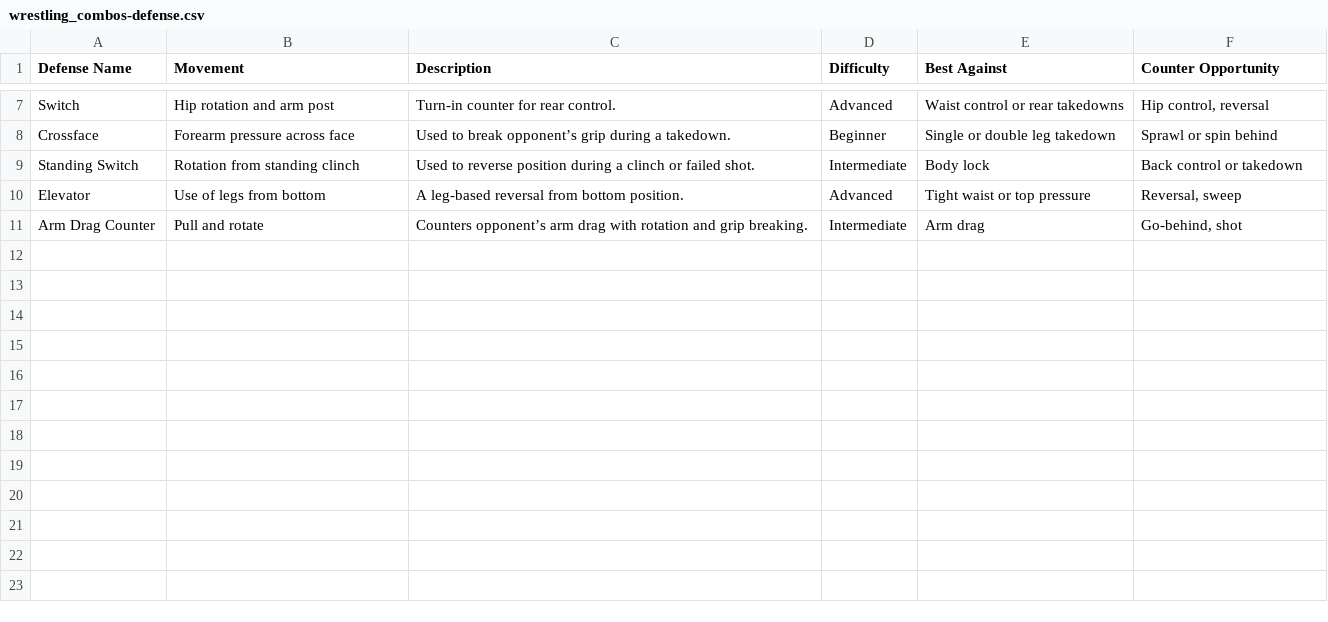
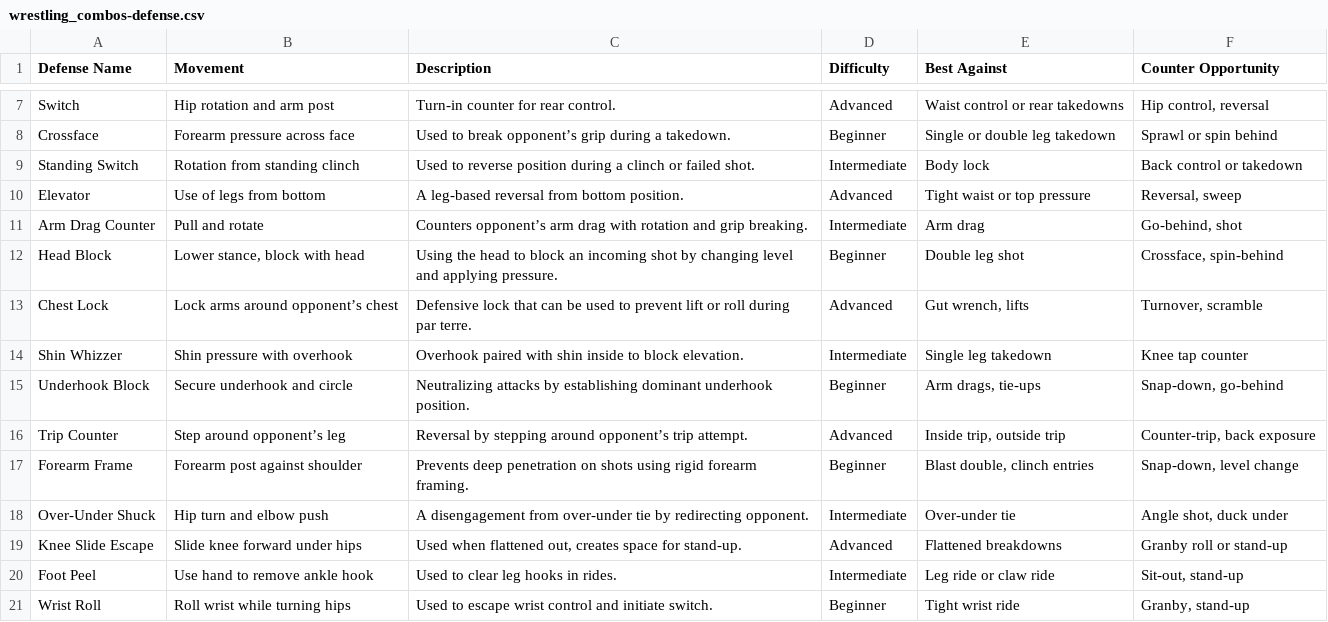
Before and after one commit to fullstackleo777/real-combos, a CSV file: wrestling/wrestling_combos-defense.csv, drawn as a sheet; only a part is shown, gaps mark what is left out; the diff names each change by its address in the sheet, - before the commit and + after, or states it on an @@ line.

Commit message:
add 2 hour/day mma schedule, wrestling combos defense rd 2

```diff
--- a/wrestling/wrestling_combos-defense.csv
+++ b/wrestling/wrestling_combos-defense.csv
+row 12: Head Block | Lower stance, block with head | Using the head to block an incoming shot by changing level and applying pressure. | Beginner | Double leg shot | Crossface, spin-behind
+row 13: Chest Lock | Lock arms around opponent’s chest | Defensive lock that can be used to prevent lift or roll during par terre. | Advanced | Gut wrench, lifts | Turnover, scramble
+row 14: Shin Whizzer | Shin pressure with overhook | Overhook paired with shin inside to block elevation. | Intermediate | Single leg takedown | Knee tap counter
+row 15: Underhook Block | Secure underhook and circle | Neutralizing attacks by establishing dominant underhook position. | Beginner | Arm drags, tie-ups | Snap-down, go-behind
+row 16: Trip Counter | Step around opponent’s leg | Reversal by stepping around opponent’s trip attempt. | Advanced | Inside trip, outside trip | Counter-trip, back exposure
+row 17: Forearm Frame | Forearm post against shoulder | Prevents deep penetration on shots using rigid forearm framing. | Beginner | Blast double, clinch entries | Snap-down, level change
+row 18: Over-Under Shuck | Hip turn and elbow push | A disengagement from over-under tie by redirecting opponent. | Intermediate | Over-under tie | Angle shot, duck under
+row 19: Knee Slide Escape | Slide knee forward under hips | Used when flattened out, creates space for stand-up. | Advanced | Flattened breakdowns | Granby roll or stand-up
+row 20: Foot Peel | Use hand to remove ankle hook | Used to clear leg hooks in rides. | Intermediate | Leg ride or claw ride | Sit-out, stand-up
+row 21: Wrist Roll | Roll wrist while turning hips | Used to escape wrist control and initiate switch. | Beginner | Tight wrist ride | Granby, stand-up
```
Also changed, not shown: 1 other file.
